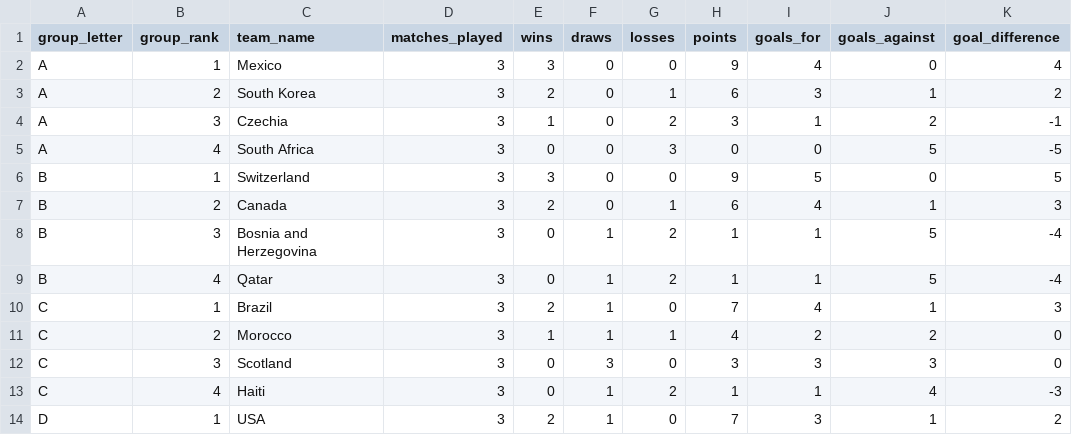
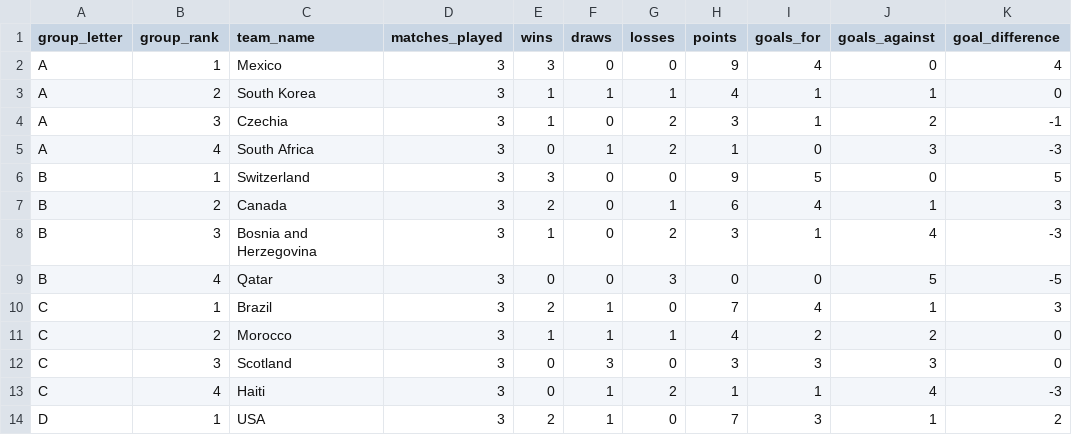
Before and after one commit to ckonnor/world-cup-2026-prediction-analytics, a CSV file: app/data/dashboard_group_standings.csv, drawn as a sheet; only a part is shown; the diff covers the shown part only.

```diff
--- a/app/data/dashboard_group_standings.csv
+++ b/app/data/dashboard_group_standings.csv
@@ -2,9 +2,9 @@ group_letter,group_rank,team_name,matches_played,wins,draws,losses,points,goals_
 A,1,Mexico,3,3,0,0,9,4,0,4
-A,2,South Korea,3,2,0,1,6,3,1,2
+A,2,South Korea,3,1,1,1,4,1,1,0
 A,3,Czechia,3,1,0,2,3,1,2,-1
-A,4,South Africa,3,0,0,3,0,0,5,-5
+A,4,South Africa,3,0,1,2,1,0,3,-3
 B,1,Switzerland,3,3,0,0,9,5,0,5
 B,2,Canada,3,2,0,1,6,4,1,3
-B,3,Bosnia and Herzegovina,3,0,1,2,1,1,5,-4
-B,4,Qatar,3,0,1,2,1,1,5,-4
+B,3,Bosnia and Herzegovina,3,1,0,2,3,1,4,-3
+B,4,Qatar,3,0,0,3,0,0,5,-5
 C,1,Brazil,3,2,1,0,7,4,1,3
```
Also changed, not shown: 2 added rows, 2 removed rows and 24 edited cells elsewhere in this file, app/data/dashboard_data_quality.csv, app/data/dashboard_historical_competition_summary.csv, 14 other files.
